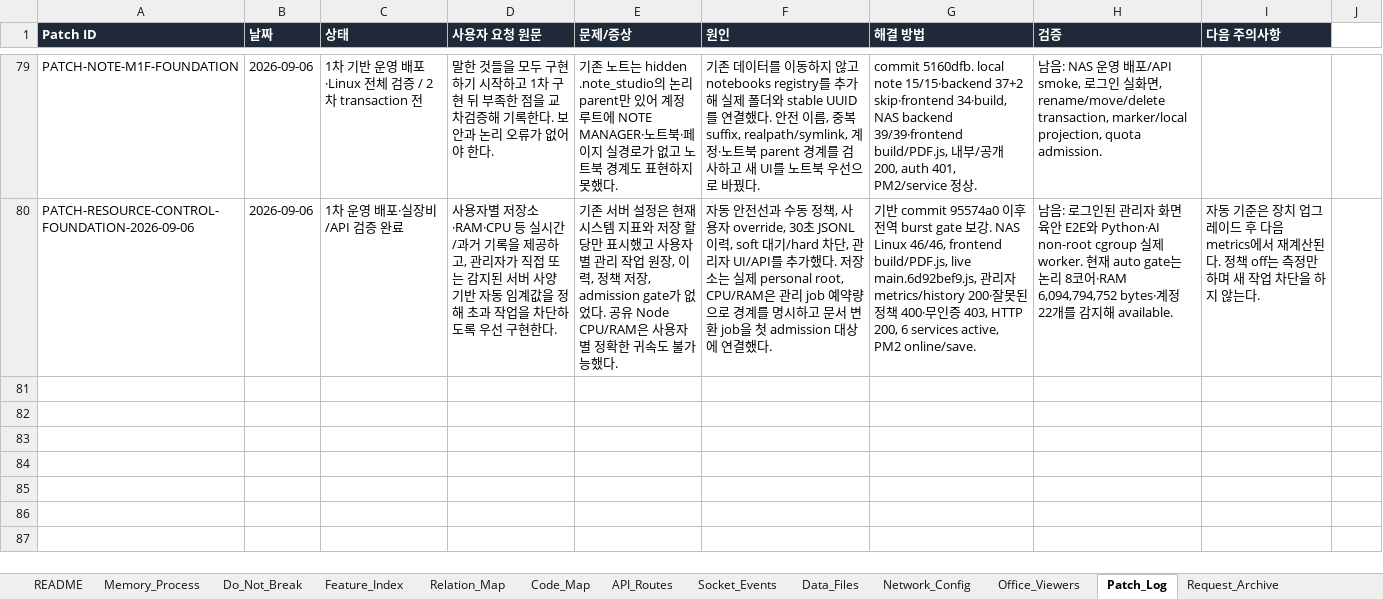
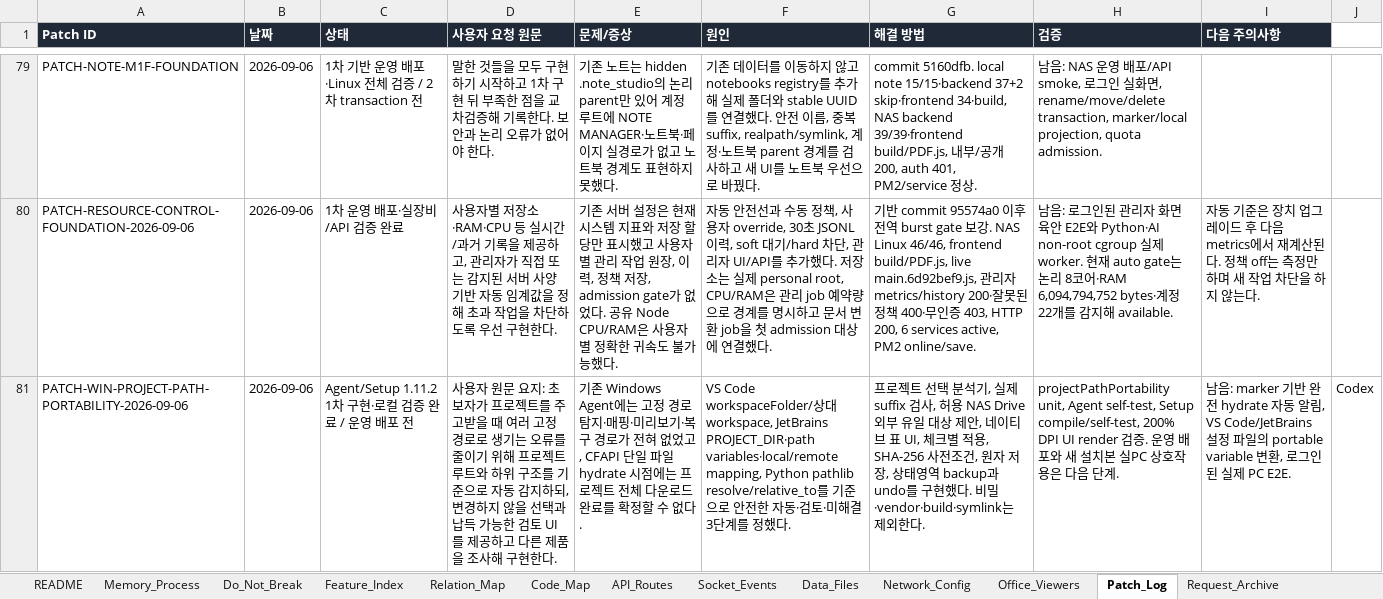
Before and after one commit to CLim020924/NAS_dev, an Excel workbook: docs/NAS_PROJECT_LOG.xlsx, sheet Patch_Log, drawn as a sheet; only a part is shown, gaps mark what is left out; values as stored, in another font and other column widths than the file's, no borders; the diff names each change by its address in the sheet, - before the commit and + after, or states it on an @@ line.

Commit message:
feat: add safe project path portability review

```diff
--- a/docs/NAS_PROJECT_LOG.xlsx (sheet Patch_Log)
+++ b/docs/NAS_PROJECT_LOG.xlsx (sheet Patch_Log)
+row 81: PATCH-WIN-PROJECT-PATH-PORTABILITY-2026-09-06 | 2026-09-06 | Agent/Setup 1.11.2 1차 구현·로컬 검증 완료 / 운영 배포 전 | 사용자 원문 요지: 초보자가 프로젝트를 주고받을 때 여러 고정 경로로 생기는 오류를 줄이기 위해 프로젝트 루트와 하위 구조를 기준으로 자동 감지하되, 변경하지 않을 선택과 납득 가능한 검토 UI를 제공하고 다른 제품을 조사해 구현한다. | 기존 Windows Agent에는 고정 경로 탐지·매핑·미리보기·복구 경로가 전혀 없었고, CFAPI 단일 파일 hydrate 시점에는 프로젝트 전체 다운로드 완료를 확정할 수 없다. | VS Code workspaceFolder/상대 workspace, JetBrains PROJECT_DIR·path variables·local/remote mapping, Python pathlib resolve/relative_to를 기준으로 안전한 자동·검토·미해결 3단계를 정했다. | 프로젝트 선택 분석기, 실제 suffix 검사, 허용 NAS Drive 외부 유일 대상 제안, 네이티브 표 UI, 체크별 적용, SHA-256 사전조건, 원자 저장, 상태영역 backup과 undo를 구현했다. 비밀·vendor·build·symlink는 제외한다. | projectPathPortability unit, Agent self-test, Setup compile/self-test, 200% DPI UI render 검증. 운영 배포와 새 설치본 실PC 상호작용은 다음 단계. | 남음: marker 기반 완전 hydrate 자동 알림, VS Code/JetBrains 설정 파일의 portable variable 변환, 로그인된 실제 PC E2E. | Codex
```
Also changed, not shown: sheet Feature_Index, sheet Relation_Map, sheet Do_Not_Break, sheet Request_Archive, docs/programs/NAS_NOTE_STUDIO_SPEC.xlsx, 10 other files.
